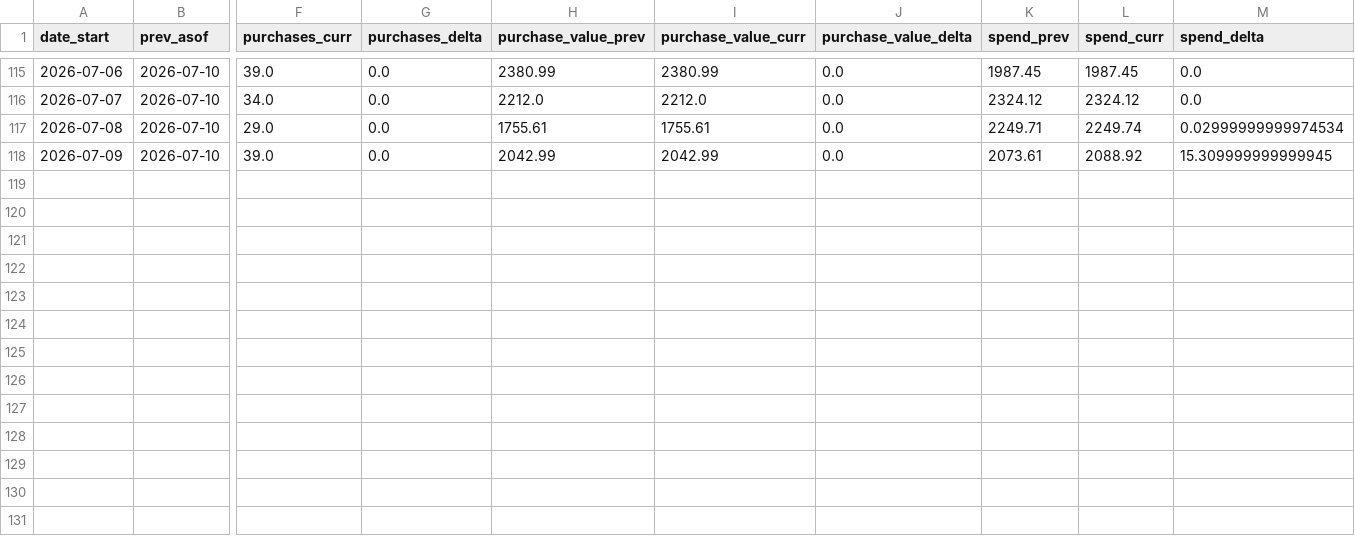
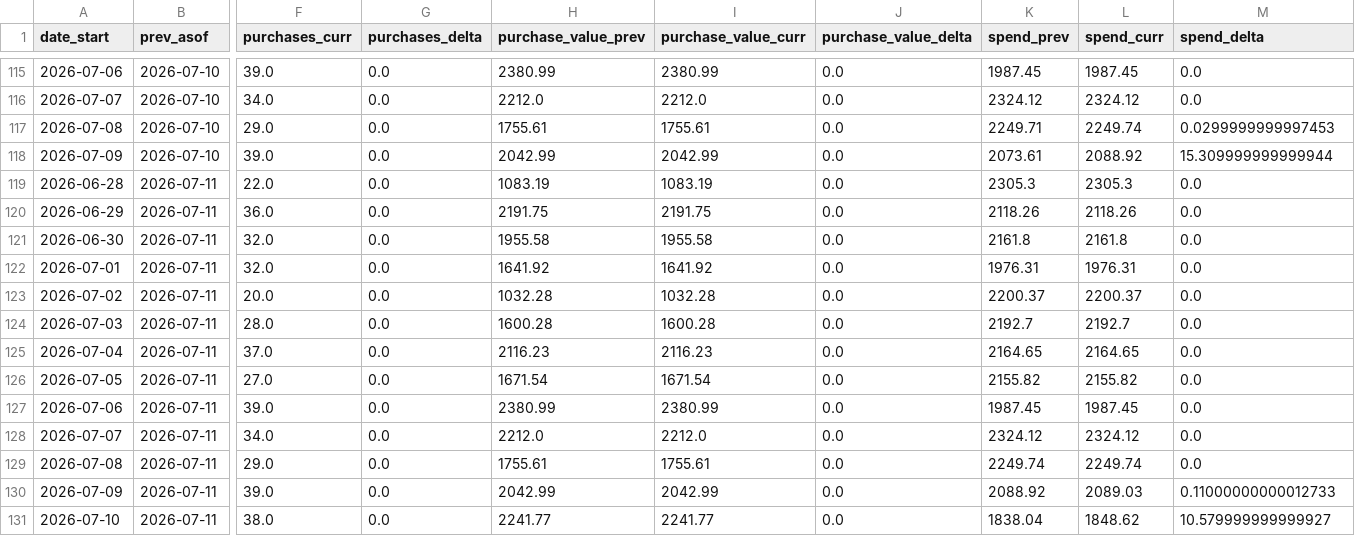
Before and after one commit to gideonscha/notmyfault, a CSV file: data/meta/backfill_observations/deltas.csv, drawn as a sheet; only a part is shown, gaps mark what is left out; rows hold the shown columns only; the diff names each change by its address in the sheet, - before the commit and + after, or states it on an @@ line.

```diff
--- a/data/meta/backfill_observations/deltas.csv
+++ b/data/meta/backfill_observations/deltas.csv
-M117 (spend_delta): 0.02999999999974534
+M117 (spend_delta): 0.0299999999997453
-M118 (spend_delta): 15.309999999999945
+M118 (spend_delta): 15.309999999999944
+row 119: 2026-06-28 | 2026-07-11 | 22.0 | 0.0 | 1083.19 | 1083.19 | 0.0 | 2305.3 | 2305.3 | 0.0
+row 120: 2026-06-29 | 2026-07-11 | 36.0 | 0.0 | 2191.75 | 2191.75 | 0.0 | 2118.26 | 2118.26 | 0.0
+row 121: 2026-06-30 | 2026-07-11 | 32.0 | 0.0 | 1955.58 | 1955.58 | 0.0 | 2161.8 | 2161.8 | 0.0
+row 122: 2026-07-01 | 2026-07-11 | 32.0 | 0.0 | 1641.92 | 1641.92 | 0.0 | 1976.31 | 1976.31 | 0.0
+row 123: 2026-07-02 | 2026-07-11 | 20.0 | 0.0 | 1032.28 | 1032.28 | 0.0 | 2200.37 | 2200.37 | 0.0
+row 124: 2026-07-03 | 2026-07-11 | 28.0 | 0.0 | 1600.28 | 1600.28 | 0.0 | 2192.7 | 2192.7 | 0.0
+row 125: 2026-07-04 | 2026-07-11 | 37.0 | 0.0 | 2116.23 | 2116.23 | 0.0 | 2164.65 | 2164.65 | 0.0
+row 126: 2026-07-05 | 2026-07-11 | 27.0 | 0.0 | 1671.54 | 1671.54 | 0.0 | 2155.82 | 2155.82 | 0.0
+row 127: 2026-07-06 | 2026-07-11 | 39.0 | 0.0 | 2380.99 | 2380.99 | 0.0 | 1987.45 | 1987.45 | 0.0
+row 128: 2026-07-07 | 2026-07-11 | 34.0 | 0.0 | 2212.0 | 2212.0 | 0.0 | 2324.12 | 2324.12 | 0.0
+row 129: 2026-07-08 | 2026-07-11 | 29.0 | 0.0 | 1755.61 | 1755.61 | 0.0 | 2249.74 | 2249.74 | 0.0
+row 130: 2026-07-09 | 2026-07-11 | 39.0 | 0.0 | 2042.99 | 2042.99 | 0.0 | 2088.92 | 2089.03 | 0.11000000000012733
+row 131: 2026-07-10 | 2026-07-11 | 38.0 | 0.0 | 2241.77 | 2241.77 | 0.0 | 1838.04 | 1848.62 | 10.579999999999927
```
Also changed, not shown: data/meta/account_daily.csv, data/meta/account_daily_demo.csv, 9 other files.
